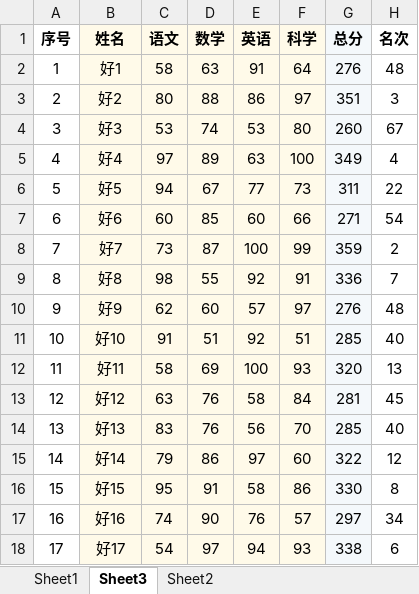
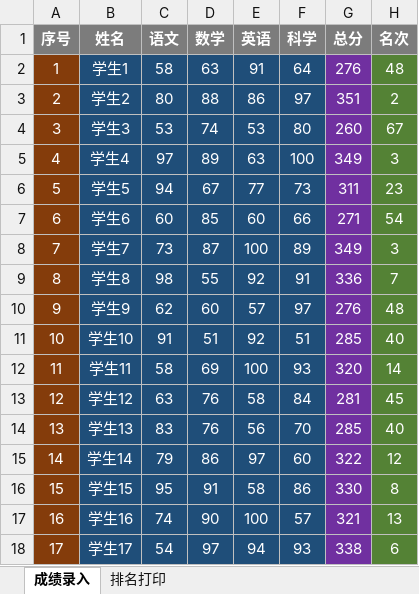
Before and after one commit to haowenbiao/AndroidProject, an Excel workbook: englishhao/稻壳/小学考试成绩自动排名表.xlsx, sheet 成绩录入, drawn as a sheet; only a part is shown; values as stored, in another font and other column widths than the file's, no borders; charts and pictures and conditional formats not drawn; the diff covers the shown part only; the diff names each change by its address in the sheet, - before the commit and + after, or states it on an @@ line.

```diff
--- a/englishhao/稻壳/小学考试成绩自动排名表.xlsx (sheet 成绩录入)
+++ b/englishhao/稻壳/小学考试成绩自动排名表.xlsx (sheet 成绩录入)
-sheet tab: Sheet3
+sheet tab: 成绩录入
-sheet tab: Sheet2
+sheet tab: 排名打印
-sheet tab: Sheet1
-A1:H18 text colour: black
+A1:H18 text colour: #FFFFFF
-A1 fill: none
+A1 fill: #7C7C7C
-B1:F1 fill: #FFFAE9
+B1:F1 fill: #7C7C7C
-G1 fill: #F4F8FB
+G1 fill: #7C7C7C
-H1 fill: none
+H1 fill: #7C7C7C
-A2:A18 fill: none
+A2:A18 fill: #843C0B
-B2 (姓名): 好1
+B2 (姓名): 学生1
-B2:F18 fill: #FFFAE9
+B2:F18 fill: #1F4E79
-G2:G18 fill: #F4F8FB
+G2:G18 fill: #7030A0
-H2:H18 fill: none
+H2:H18 fill: #548235
-B3 (姓名): 好2
+B3 (姓名): 学生2
-H3 (名次): 3
+H3 (名次): 2
-B4 (姓名): 好3
+B4 (姓名): 学生3
-B5 (姓名): 好4
+B5 (姓名): 学生4
-H5 (名次): 4
+H5 (名次): 3
-B6 (姓名): 好5
+B6 (姓名): 学生5
-H6 (名次): 22
+H6 (名次): 23
-B7 (姓名): 好6
+B7 (姓名): 学生6
-B8 (姓名): 好7
+B8 (姓名): 学生7
-F8 (科学): 99
+F8 (科学): 89
-G8 (总分): 359
+G8 (总分): 349
-H8 (名次): 2
+H8 (名次): 3
-B9 (姓名): 好8
+B9 (姓名): 学生8
-B10 (姓名): 好9
+B10 (姓名): 学生9
-B11 (姓名): 好10
+B11 (姓名): 学生10
-B12 (姓名): 好11
+B12 (姓名): 学生11
-H12 (名次): 13
+H12 (名次): 14
-B13 (姓名): 好12
+B13 (姓名): 学生12
-B14 (姓名): 好13
+B14 (姓名): 学生13
-B15 (姓名): 好14
+B15 (姓名): 学生14
-B16 (姓名): 好15
+B16 (姓名): 学生15
-B17 (姓名): 好16
+B17 (姓名): 学生16
-E17 (英语): 76
+E17 (英语): 100
-G17 (总分): 297
+G17 (总分): 321
-H17 (名次): 34
+H17 (名次): 13
-B18 (姓名): 好17
+B18 (姓名): 学生17
```
Also changed, not shown: 100 edited cells and cell formats elsewhere in this sheet, sheet 排名打印, charts or pictures.
